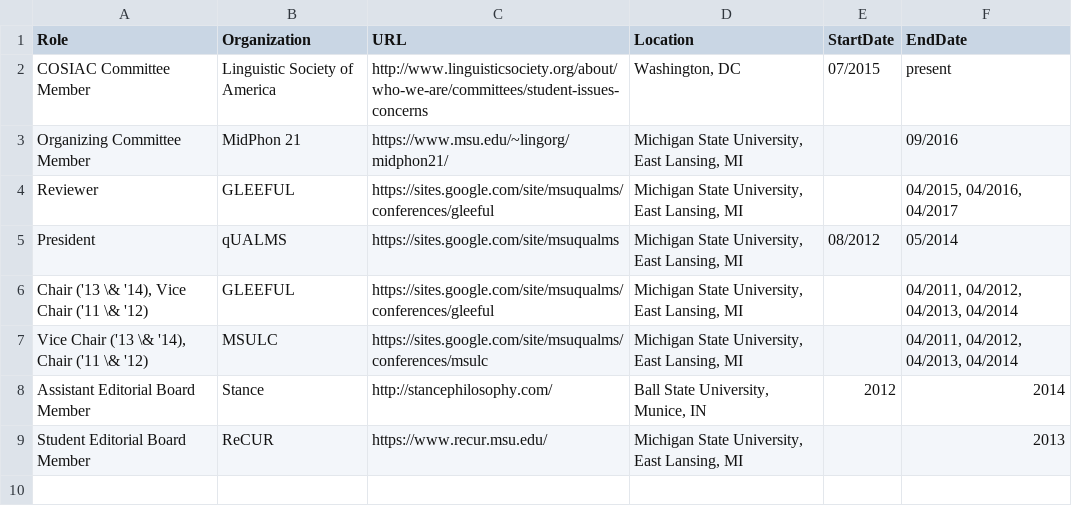
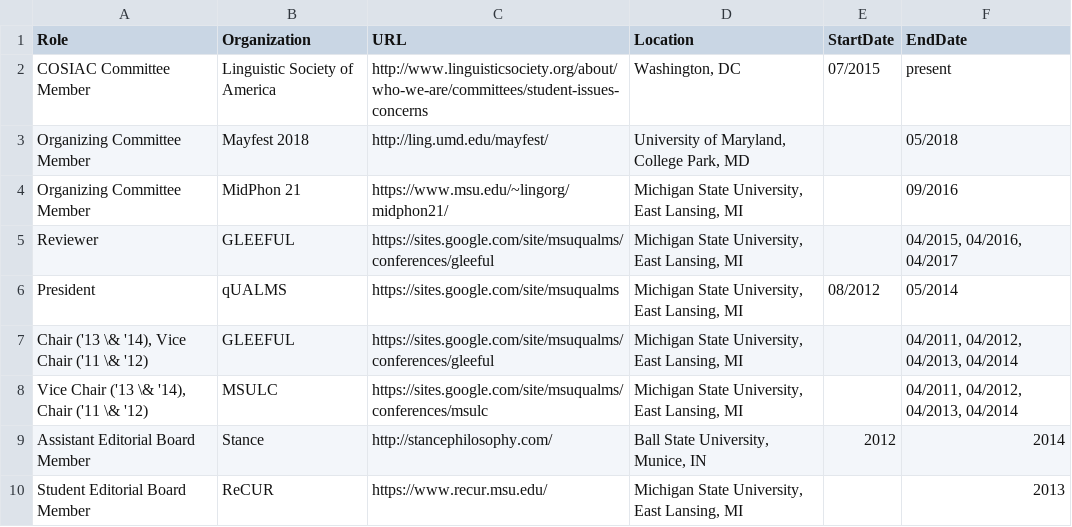
Before and after one commit to adamliter/adamlitercv, a CSV file: content/service.csv, drawn as a sheet; the diff names each change by its address in the sheet, - before the commit and + after, or states it on an @@ line.

Commit message:
Add Mayfest service

```diff
--- a/content/service.csv
+++ b/content/service.csv
+row 3: Organizing Committee Member | Mayfest 2018 | http://ling.umd.edu/mayfest/ | University of Maryland, College Park, MD |  | 05/2018
```
